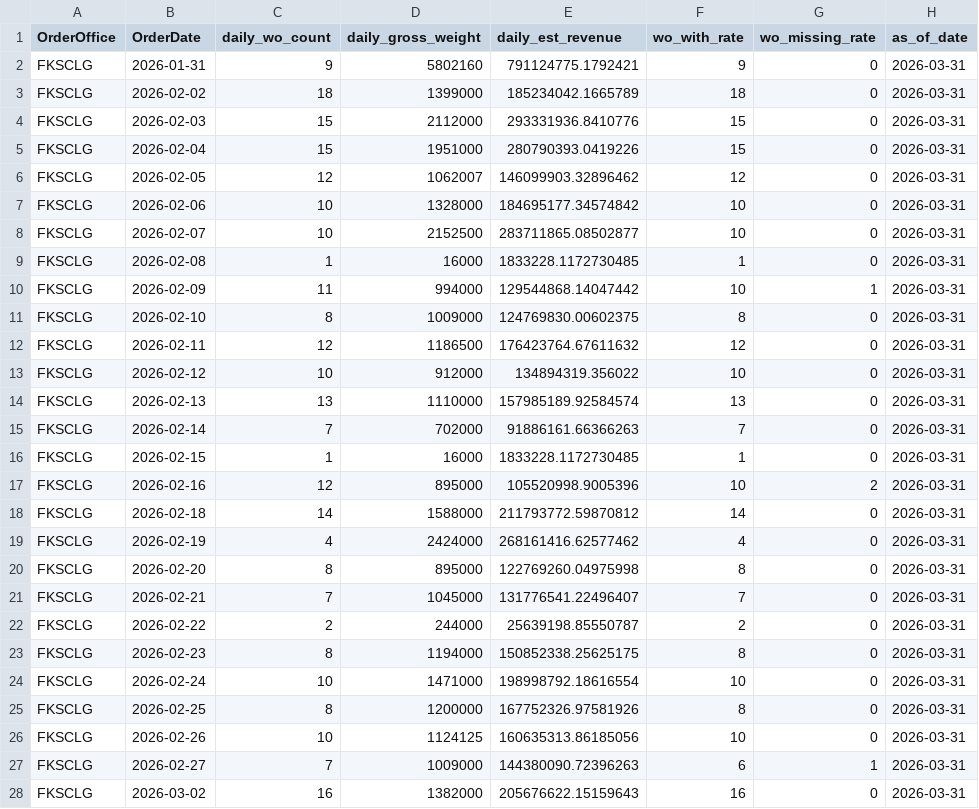
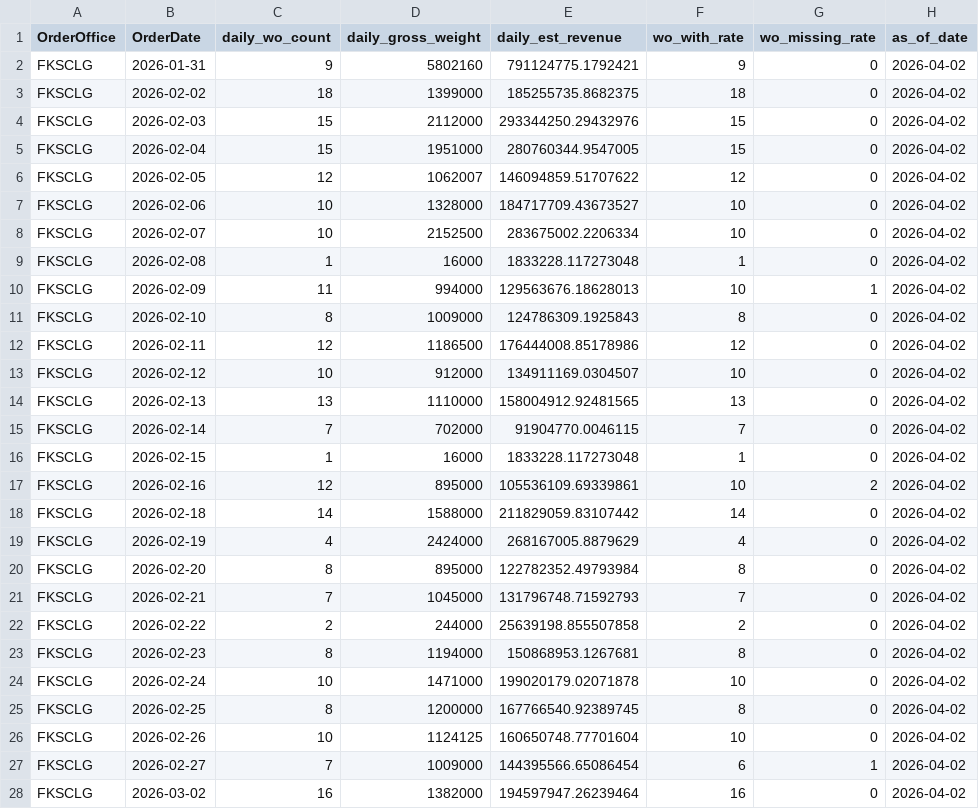
Before and after one commit to romanusdd-spec/ftu-visibility-app, a CSV file: data/commercial/fact_wo_submission_daily.csv, drawn as a sheet; only a part is shown; the diff covers the shown part only.

```diff
--- a/data/commercial/fact_wo_submission_daily.csv
+++ b/data/commercial/fact_wo_submission_daily.csv
@@ -1,28 +1,28 @@
 OrderOffice,OrderDate,daily_wo_count,daily_gross_weight,daily_est_revenue,wo_with_rate,wo_missing_rate,as_of_date
-FKSCLG,2026-01-31,9,5802160,791124775.1792421,9,0,2026-03-31
-FKSCLG,2026-02-02,18,1399000,185234042.1665789,18,0,2026-03-31
-FKSCLG,2026-02-03,15,2112000,293331936.8410776,15,0,2026-03-31
-FKSCLG,2026-02-04,15,1951000,280790393.0419226,15,0,2026-03-31
-FKSCLG,2026-02-05,12,1062007,146099903.32896462,12,0,2026-03-31
-FKSCLG,2026-02-06,10,1328000,184695177.34574842,10,0,2026-03-31
-FKSCLG,2026-02-07,10,2152500,283711865.08502877,10,0,2026-03-31
-FKSCLG,2026-02-08,1,16000,1833228.1172730485,1,0,2026-03-31
-FKSCLG,2026-02-09,11,994000,129544868.14047442,10,1,2026-03-31
-FKSCLG,2026-02-10,8,1009000,124769830.00602375,8,0,2026-03-31
-FKSCLG,2026-02-11,12,1186500,176423764.67611632,12,0,2026-03-31
-FKSCLG,2026-02-12,10,912000,134894319.356022,10,0,2026-03-31
-FKSCLG,2026-02-13,13,1110000,157985189.92584574,13,0,2026-03-31
-FKSCLG,2026-02-14,7,702000,91886161.66366263,7,0,2026-03-31
-FKSCLG,2026-02-15,1,16000,1833228.1172730485,1,0,2026-03-31
-FKSCLG,2026-02-16,12,895000,105520998.9005396,10,2,2026-03-31
-FKSCLG,2026-02-18,14,1588000,211793772.59870812,14,0,2026-03-31
-FKSCLG,2026-02-19,4,2424000,268161416.62577462,4,0,2026-03-31
-FKSCLG,2026-02-20,8,895000,122769260.04975998,8,0,2026-03-31
-FKSCLG,2026-02-21,7,1045000,131776541.22496407,7,0,2026-03-31
-FKSCLG,2026-02-22,2,244000,25639198.85550787,2,0,2026-03-31
-FKSCLG,2026-02-23,8,1194000,150852338.25625175,8,0,2026-03-31
-FKSCLG,2026-02-24,10,1471000,198998792.18616554,10,0,2026-03-31
-FKSCLG,2026-02-25,8,1200000,167752326.97581926,8,0,2026-03-31
-FKSCLG,2026-02-26,10,1124125,160635313.86185056,10,0,2026-03-31
-FKSCLG,2026-02-27,7,1009000,144380090.72396263,6,1,2026-03-31
-FKSCLG,2026-03-02,16,1382000,205676622.15159643,16,0,2026-03-31
+FKSCLG,2026-01-31,9,5802160,791124775.1792421,9,0,2026-04-02
+FKSCLG,2026-02-02,18,1399000,185255735.8682375,18,0,2026-04-02
+FKSCLG,2026-02-03,15,2112000,293344250.29432976,15,0,2026-04-02
+FKSCLG,2026-02-04,15,1951000,280760344.9547005,15,0,2026-04-02
+FKSCLG,2026-02-05,12,1062007,146094859.51707622,12,0,2026-04-02
+FKSCLG,2026-02-06,10,1328000,184717709.43673527,10,0,2026-04-02
+FKSCLG,2026-02-07,10,2152500,283675002.2206334,10,0,2026-04-02
+FKSCLG,2026-02-08,1,16000,1833228.117273048,1,0,2026-04-02
+FKSCLG,2026-02-09,11,994000,129563676.18628013,10,1,2026-04-02
+FKSCLG,2026-02-10,8,1009000,124786309.1925843,8,0,2026-04-02
+FKSCLG,2026-02-11,12,1186500,176444008.85178986,12,0,2026-04-02
+FKSCLG,2026-02-12,10,912000,134911169.0304507,10,0,2026-04-02
+FKSCLG,2026-02-13,13,1110000,158004912.92481565,13,0,2026-04-02
+FKSCLG,2026-02-14,7,702000,91904770.0046115,7,0,2026-04-02
+FKSCLG,2026-02-15,1,16000,1833228.117273048,1,0,2026-04-02
+FKSCLG,2026-02-16,12,895000,105536109.69339861,10,2,2026-04-02
+FKSCLG,2026-02-18,14,1588000,211829059.83107442,14,0,2026-04-02
+FKSCLG,2026-02-19,4,2424000,268167005.8879629,4,0,2026-04-02
+FKSCLG,2026-02-20,8,895000,122782352.49793984,8,0,2026-04-02
+FKSCLG,2026-02-21,7,1045000,131796748.71592793,7,0,2026-04-02
+FKSCLG,2026-02-22,2,244000,25639198.855507858,2,0,2026-04-02
+FKSCLG,2026-02-23,8,1194000,150868953.1267681,8,0,2026-04-02
+FKSCLG,2026-02-24,10,1471000,199020179.02071878,10,0,2026-04-02
+FKSCLG,2026-02-25,8,1200000,167766540.92389745,8,0,2026-04-02
+FKSCLG,2026-02-26,10,1124125,160650748.77701604,10,0,2026-04-02
+FKSCLG,2026-02-27,7,1009000,144395566.65086454,6,1,2026-04-02
+FKSCLG,2026-03-02,16,1382000,194597947.26239464,16,0,2026-04-02
```
Also changed, not shown: 67 edited cells elsewhere in this file, data/commercial/fact_wo_submission_detail.csv, data/ops/fact_loc_revenue_mtd.csv, 9 other files.
